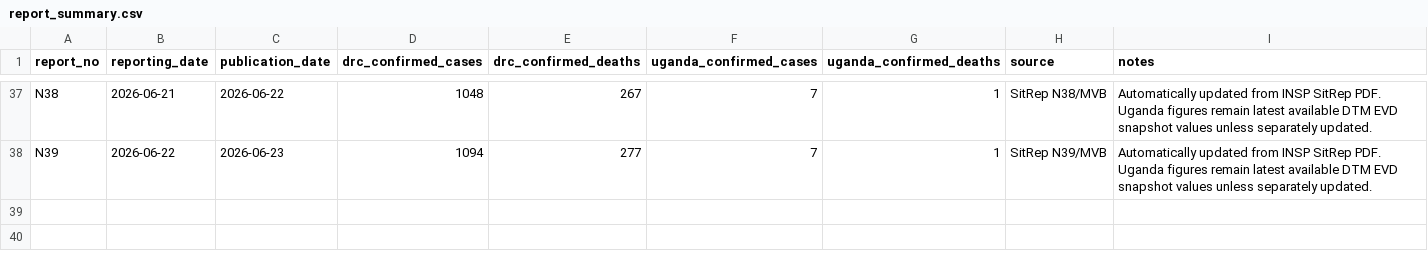
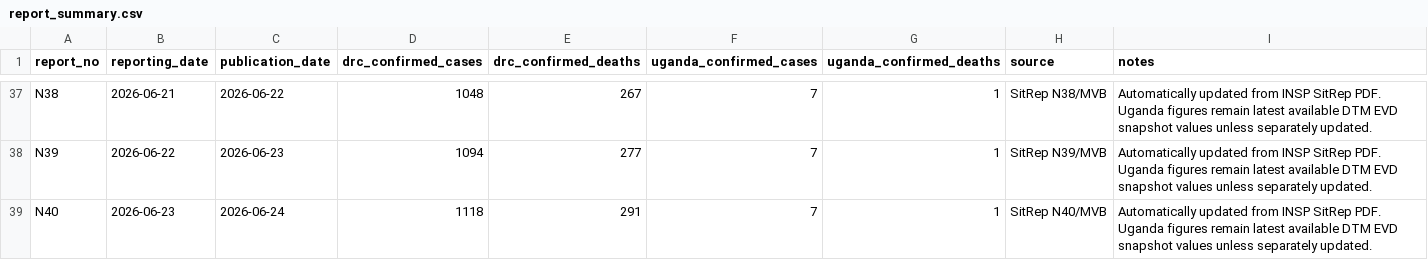
Before and after one commit to mosuzuki/drc_mobility, a CSV file: data/report_summary.csv, drawn as a sheet; only a part is shown, gaps mark what is left out; the diff names each change by its address in the sheet, - before the commit and + after, or states it on an @@ line.

```diff
--- a/data/report_summary.csv
+++ b/data/report_summary.csv
+row 39: N40 | 2026-06-23 | 2026-06-24 | 1118 | 291 | 7 | 1 | SitRep N40/MVB | Automatically updated from INSP SitRep PDF. Uganda figures remain latest available DTM EVD snapshot values unless separately updated.
```
Also changed, not shown: data/ai_sitrep_summary.csv, data/cases_unventilated.csv, 7 other files.
